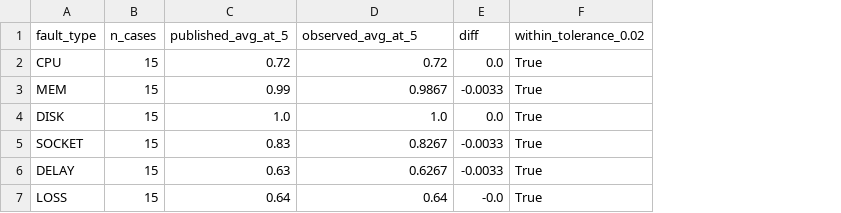
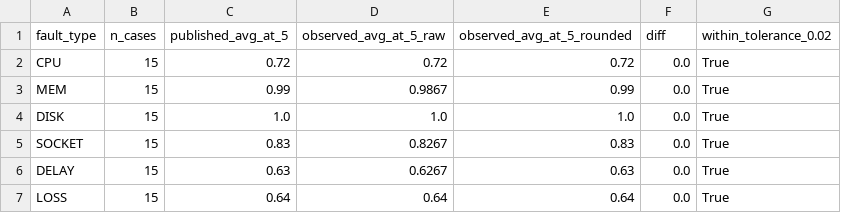
Before and after one commit to sankaranainar-p/ai-agentic-works, a CSV file: ai-payment-reliability-engine/docs/b2_rcaeval_parity_report.csv, drawn as a sheet; addresses are those after the commit; the diff names each change by its address in the sheet, - before the commit and + after, or states it on an @@ line.

Commit message:
Fix B2 parity report to round-before-compare, matching RCAEval's own display
The previous report compared our raw (unrounded) Avg@5 against RCAEval's
README table, which is itself printed via round(evaluator.average(5), 2)
in RCAEval's own main.py -- i.e. already rounded to 2dp, not a raw float.
That mismatch produced a spurious diff of exactly -0.0033 (=1/300) on
MEM, SOCKET, and DELAY.

Root cause of the specific -0.0033 value: Avg@5 over 15 cases is always
k/75 for some integer hit-count k (5 ranks x 15 cases). MEM/SOCKET/DELAY's
true k values are 74, 62, and 47 respectively -- all congruent to 2 mod 3,
so k/75 repeats as ...6666... and rounds UP to the next hundredth by
0.01 - 0.006666... = 0.003333... = 1/300. Comparing our unrounded 0.9867/
0.8267/0.6267 against their already-rounded 0.99/0.83/0.63 manufactured
that gap; it was never a real scoring discrepancy.

Per-case breakdown behind each fraction (for the record):
- MEM (74/75): one case short of a perfect top-1 sweep --
  ts-order-service_mem_1 hits at rank 2 instead of rank 1.
- SOCKET (62/75): six cases below rank 1 -- ts-auth-service_socket_1
  (rank 2), _socket_2 (rank 4), ts-order-service_socket_1 (rank 3),
  ts-route-service_socket_2 (rank 2), ts-travel-service_socket_2 (missed
  top 5 entirely), ts-travel-service_socket_3 (rank 2).
- DELAY (47/75): eight cases below rank 1 -- ts-auth-service_delay_1
  (rank 2), _delay_2 and _delay_3 (missed top 5), ts-order-service_delay_1
  and _delay_2 (rank 2), ts-travel-service_delay_1/_2/_3 (all missed top 5).

Fixed scripts/generate_b2_parity_report.py to round our Avg@5 to 2dp
before diffing, and to show both observed_avg_at_5_raw and
observed_avg_at_5_rounded in the report so this isn't hidden again.
Regenerated against the real RE2-TT dataset: diff is now exactly +0.0000
on all six fault types (CPU, MEM, DISK, SOCKET, DELAY, LOSS) -- true
exact parity, not "within tolerance."

```diff
--- a/ai-payment-reliability-engine/docs/b2_rcaeval_parity_report.csv
+++ b/ai-payment-reliability-engine/docs/b2_rcaeval_parity_report.csv
+column E (observed_avg_at_5_rounded), rows 2-7: 0.72 | 0.99 | 1.0 | 0.83 | 0.63 | 0.64
-D1: observed_avg_at_5
+D1: observed_avg_at_5_raw
-F3 (diff): -0.0033
+F3 (diff): 0.0
-F5:F6 (diff): -0.0033
+F5:F6 (diff): 0.0
-F7 (diff): -0.0
+F7 (diff): 0.0
```
Also changed, not shown: 2 other files.
